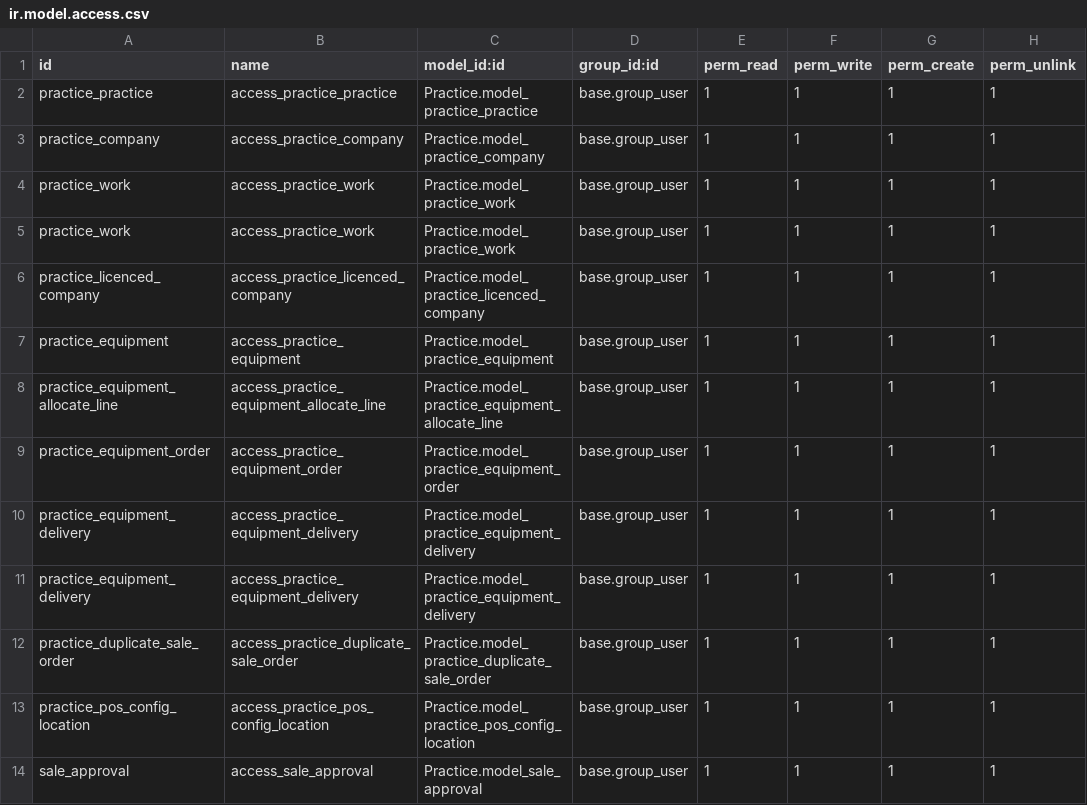
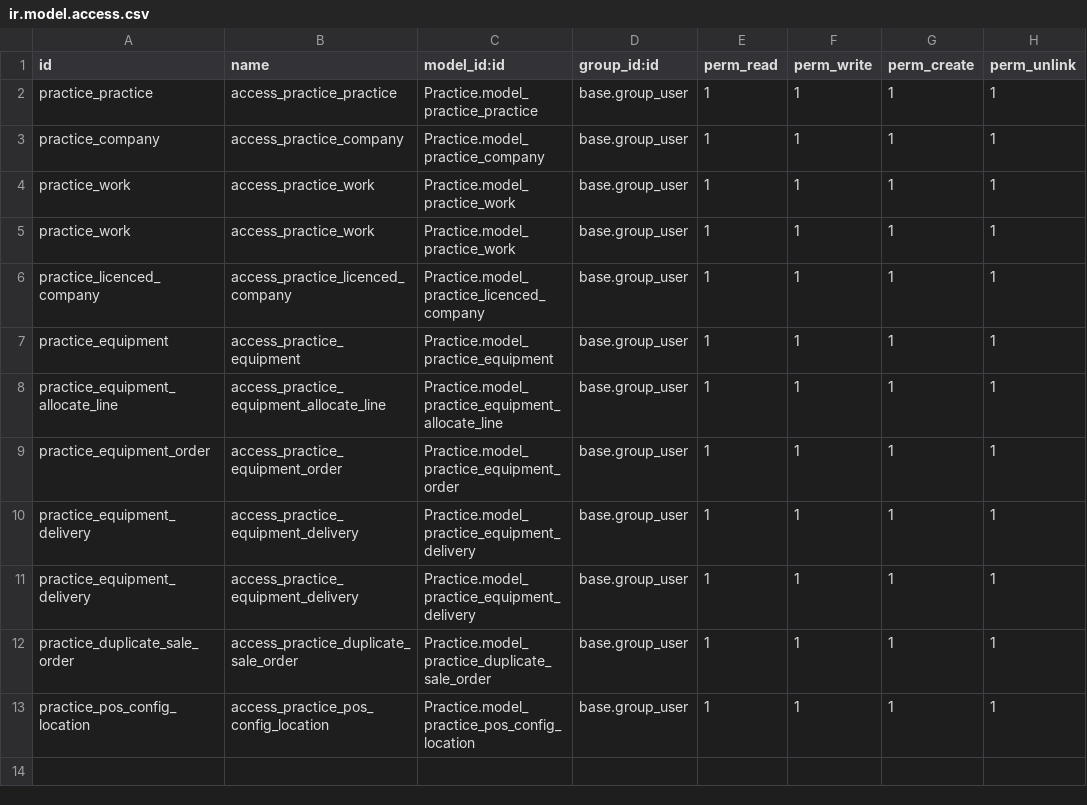
Before and after one commit to RutvikPatelBV/custom, a CSV file: Practice/security/ir.model.access.csv, drawn as a sheet; the diff names each change by its address in the sheet, - before the commit and + after, or states it on an @@ line.

Commit message:
improve privious approval task of jay sir

```diff
--- a/Practice/security/ir.model.access.csv
+++ b/Practice/security/ir.model.access.csv
-row 14: sale_approval | access_sale_approval | Practice.model_sale_approval | base.group_user | 1 | 1 | 1 | 1
```
Also changed, not shown: 2 other files.
